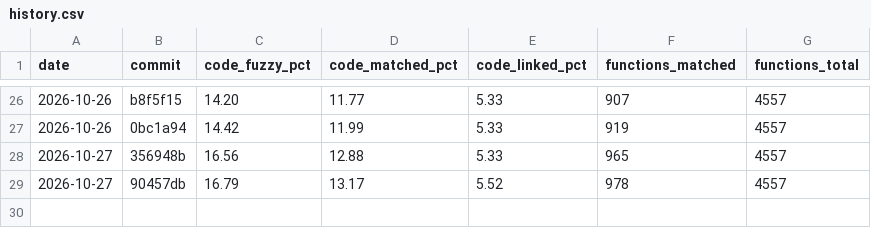
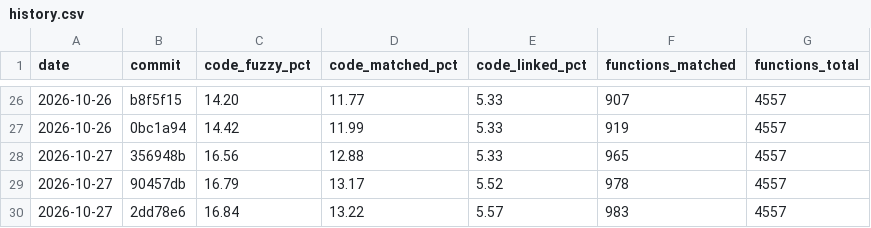
Before and after one commit to YggdrasziI/ts2-castaway-decomp, a CSV file: progress/eur/history.csv, drawn as a sheet; only a part is shown, gaps mark what is left out.

Commit message:
Record progress after the sorted set unit

```diff
--- a/progress/eur/history.csv
+++ b/progress/eur/history.csv
@@ -29 +29,2 @@ date,commit,code_fuzzy_pct,code_matched_pct,code_linked_pct,functions_matched,fu
 2026-10-27,90457db,16.79,13.17,5.52,978,4557
+2026-10-27,2dd78e6,16.84,13.22,5.57,983,4557
```
Also changed, not shown: 5 other files.
